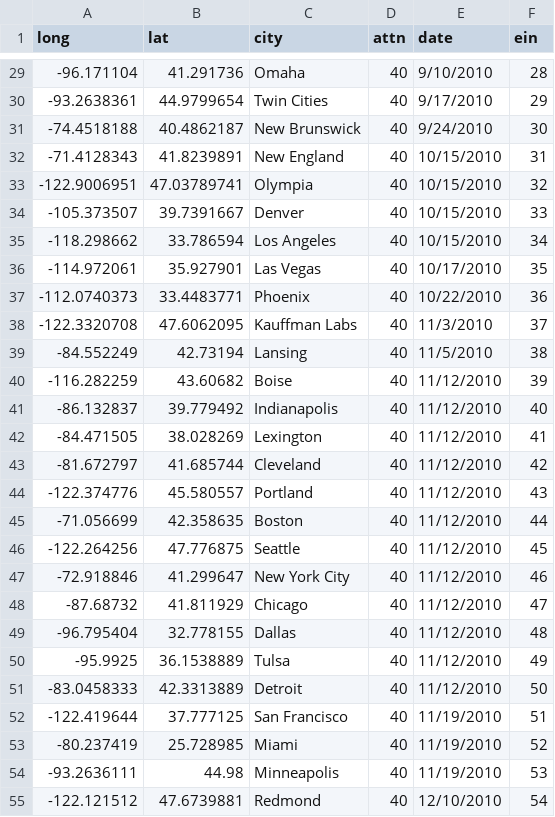
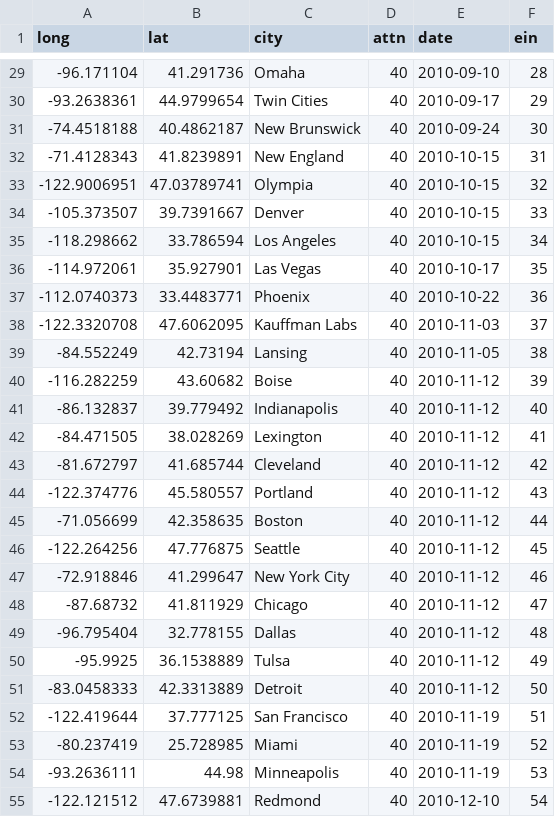
Before and after one commit to jamorefield/Startup_weekend_D3, a CSV file: examples/data/swviz_data.csv, drawn as a sheet; only a part is shown, gaps mark what is left out; the diff covers the shown part only.

```diff
--- a/examples/data/swviz_data.csv
+++ b/examples/data/swviz_data.csv
@@ -29,27 +29,27 @@ long,lat,city,attn,date,ein
--96.171104,41.291736,Omaha,40,9/10/2010,28
--93.2638361,44.9799654,Twin Cities,40,9/17/2010,29
--74.4518188,40.4862187,New Brunswick,40,9/24/2010,30
--71.4128343,41.8239891,New England,40,10/15/2010,31
--122.9006951,47.03789741,Olympia,40,10/15/2010,32
--105.373507,39.7391667,Denver,40,10/15/2010,33
--118.298662,33.786594,Los Angeles,40,10/15/2010,34
--114.972061,35.927901,Las Vegas,40,10/17/2010,35
--112.0740373,33.4483771,Phoenix,40,10/22/2010,36
--122.3320708,47.6062095,Kauffman Labs,40,11/3/2010,37
--84.552249,42.73194,Lansing,40,11/5/2010,38
--116.282259,43.60682,Boise,40,11/12/2010,39
--86.132837,39.779492,Indianapolis,40,11/12/2010,40
--84.471505,38.028269,Lexington,40,11/12/2010,41
--81.672797,41.685744,Cleveland,40,11/12/2010,42
--122.374776,45.580557,Portland,40,11/12/2010,43
--71.056699,42.358635,Boston,40,11/12/2010,44
--122.264256,47.776875,Seattle,40,11/12/2010,45
--72.918846,41.299647,New York City,40,11/12/2010,46
--87.68732,41.811929,Chicago,40,11/12/2010,47
--96.795404,32.778155,Dallas,40,11/12/2010,48
--95.9925,36.1538889,Tulsa,40,11/12/2010,49
--83.0458333,42.3313889,Detroit,40,11/12/2010,50
--122.419644,37.777125,San Francisco,40,11/19/2010,51
--80.237419,25.728985,Miami,40,11/19/2010,52
--93.2636111,44.98,Minneapolis,40,11/19/2010,53
--122.121512,47.6739881,Redmond,40,12/10/2010,54
+-96.171104,41.291736,Omaha,40,2010-09-10,28
+-93.2638361,44.9799654,Twin Cities,40,2010-09-17,29
+-74.4518188,40.4862187,New Brunswick,40,2010-09-24,30
+-71.4128343,41.8239891,New England,40,2010-10-15,31
+-122.9006951,47.03789741,Olympia,40,2010-10-15,32
+-105.373507,39.7391667,Denver,40,2010-10-15,33
+-118.298662,33.786594,Los Angeles,40,2010-10-15,34
+-114.972061,35.927901,Las Vegas,40,2010-10-17,35
+-112.0740373,33.4483771,Phoenix,40,2010-10-22,36
+-122.3320708,47.6062095,Kauffman Labs,40,2010-11-03,37
+-84.552249,42.73194,Lansing,40,2010-11-05,38
+-116.282259,43.60682,Boise,40,2010-11-12,39
+-86.132837,39.779492,Indianapolis,40,2010-11-12,40
+-84.471505,38.028269,Lexington,40,2010-11-12,41
+-81.672797,41.685744,Cleveland,40,2010-11-12,42
+-122.374776,45.580557,Portland,40,2010-11-12,43
+-71.056699,42.358635,Boston,40,2010-11-12,44
+-122.264256,47.776875,Seattle,40,2010-11-12,45
+-72.918846,41.299647,New York City,40,2010-11-12,46
+-87.68732,41.811929,Chicago,40,2010-11-12,47
+-96.795404,32.778155,Dallas,40,2010-11-12,48
+-95.9925,36.1538889,Tulsa,40,2010-11-12,49
+-83.0458333,42.3313889,Detroit,40,2010-11-12,50
+-122.419644,37.777125,San Francisco,40,2010-11-19,51
+-80.237419,25.728985,Miami,40,2010-11-19,52
+-93.2636111,44.98,Minneapolis,40,2010-11-19,53
+-122.121512,47.6739881,Redmond,40,2010-12-10,54
```
Also changed, not shown: 149 edited cells elsewhere in this file, 10 other files.
